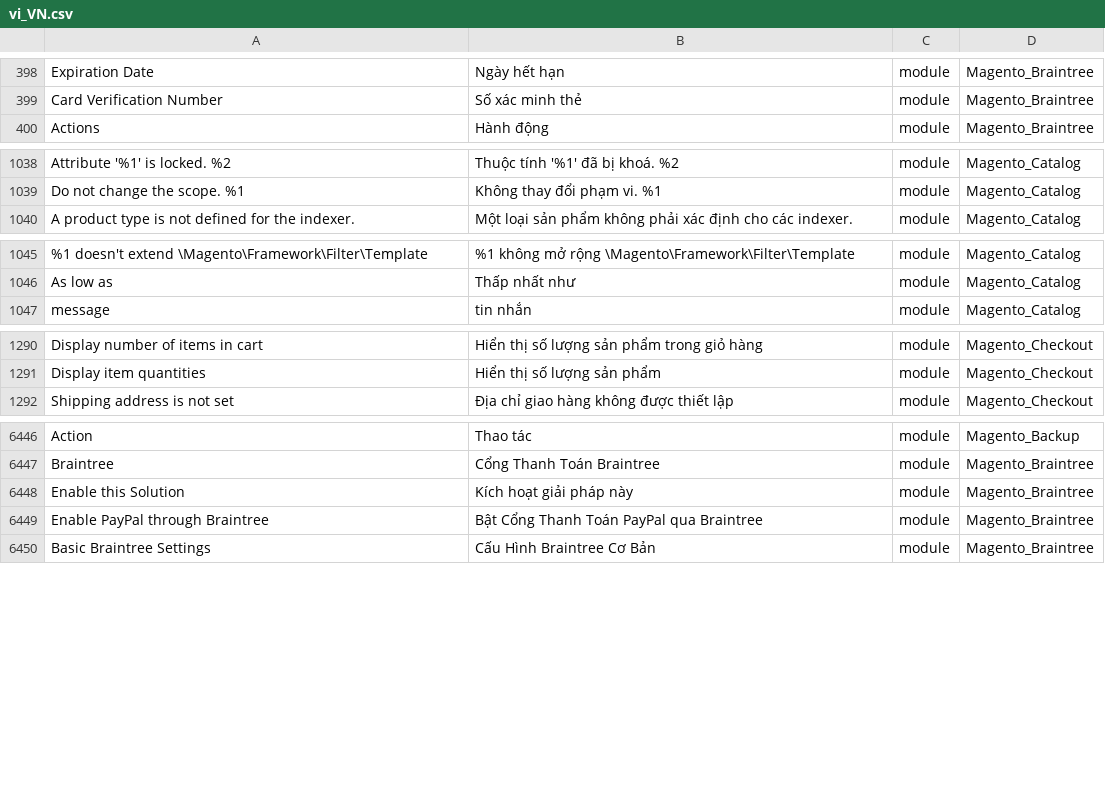
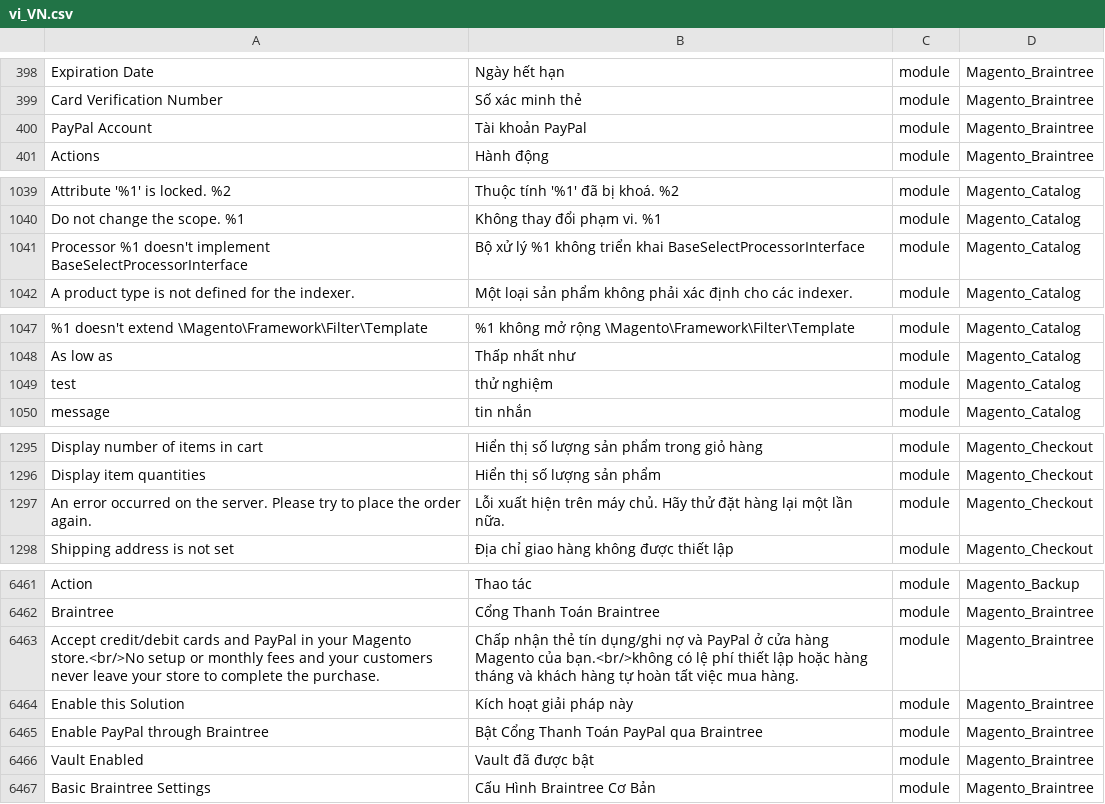
Before and after one commit to Magento2Translations/language_vi_vn, a CSV file: vi_VN.csv, drawn as a sheet; only a part is shown, gaps mark what is left out; the diff covers the shown part only; the diff names each change by its address in the sheet, - before the commit and + after, or states it on an @@ line.

```diff
--- a/vi_VN.csv
+++ b/vi_VN.csv
+row 400: PayPal Account | Tài khoản PayPal | module | Magento_Braintree
+row 1041: Processor %1 doesn't implement BaseSelectProcessorInterface | Bộ xử lý %1 không triển khai BaseSelectProcessorInterface | module | Magento_Catalog
+row 1049: test | thử nghiệm | module | Magento_Catalog
+row 1297: An error occurred on the server. Please try to place the order again. | Lỗi xuất hiện trên máy chủ. Hãy thử đặt hàng lại một lần nữa. | module | Magento_Checkout
+row 6463: Accept credit/debit cards and PayPal in your Magento store.<br/>No setup or monthly fees and your customers never leave your store to complete the purchase. | Chấp nhận thẻ tín dụng/ghi nợ và PayPal ở cửa hàng Magento của bạn.<br/>không có lệ phí thiết lập hoặc hàng tháng và khách hàng tự hoàn tất việc mua hàng. | module | Magento_Braintree
+row 6466: Vault Enabled | Vault đã được bật | module | Magento_Braintree
```
Also changed, not shown: 16 added rows elsewhere in this file, 1 other file.
